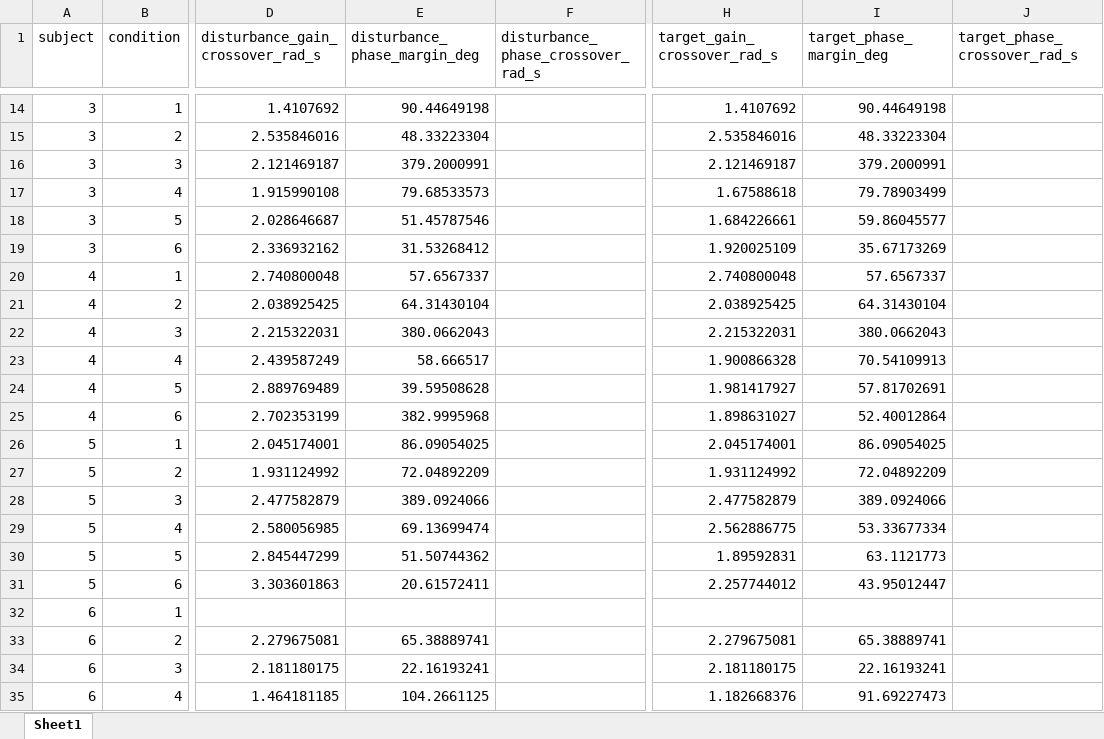
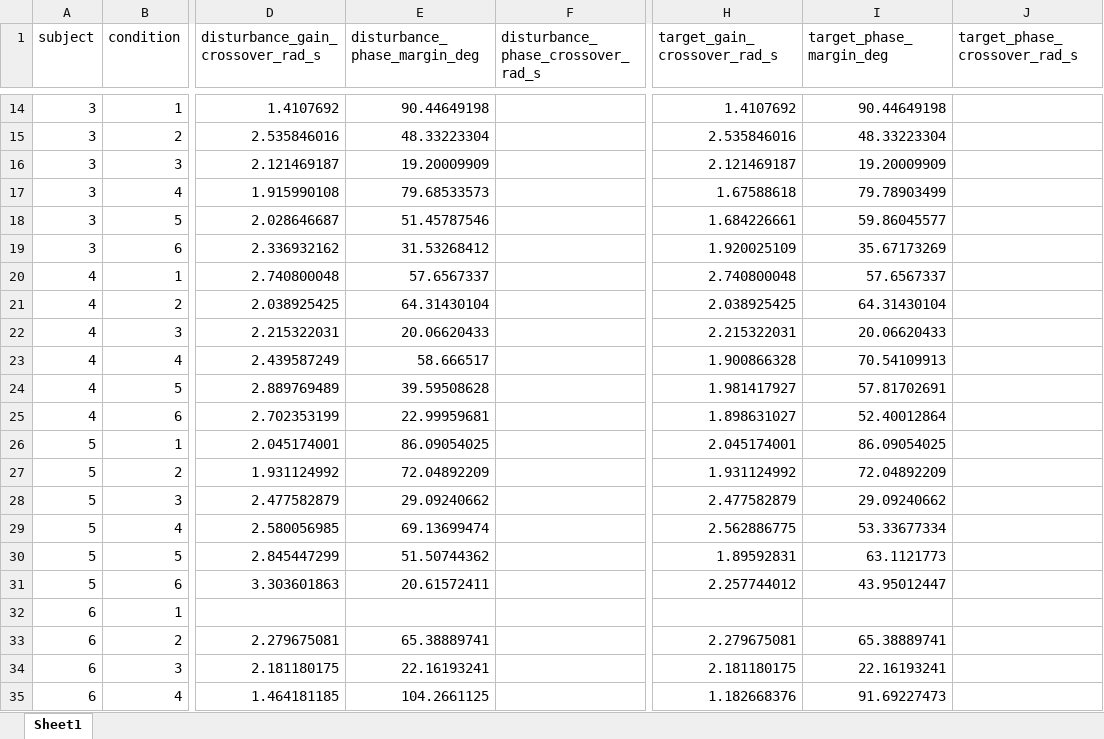
Before and after one commit to erietman46/A02-TAS-Repository, an Excel workbook: open_loop_results/open_loop_margins.xlsx, sheet Sheet1, drawn as a sheet; only a part is shown, gaps mark what is left out; values as stored, in another font and other column widths than the file's, no borders; the diff names each change by its address in the sheet, - before the commit and + after, or states it on an @@ line.

```diff
--- a/open_loop_results/open_loop_margins.xlsx (sheet Sheet1)
+++ b/open_loop_results/open_loop_margins.xlsx (sheet Sheet1)
-E16 (disturbance_phase_margin_deg): 379.2000991
+E16 (disturbance_phase_margin_deg): 19.20009909
-I16 (target_phase_margin_deg): 379.2000991
+I16 (target_phase_margin_deg): 19.20009909
-E22 (disturbance_phase_margin_deg): 380.0662043
+E22 (disturbance_phase_margin_deg): 20.06620433
-I22 (target_phase_margin_deg): 380.0662043
+I22 (target_phase_margin_deg): 20.06620433
-E25 (disturbance_phase_margin_deg): 382.9995968
+E25 (disturbance_phase_margin_deg): 22.99959681
-E28 (disturbance_phase_margin_deg): 389.0924066
+E28 (disturbance_phase_margin_deg): 29.09240662
-I28 (target_phase_margin_deg): 389.0924066
+I28 (target_phase_margin_deg): 29.09240662
```
Also changed, not shown: 20 other files.
